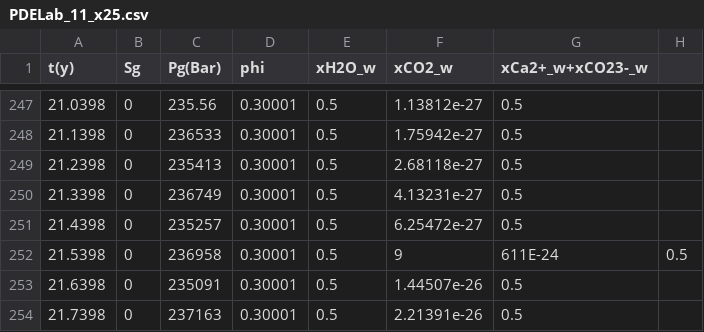
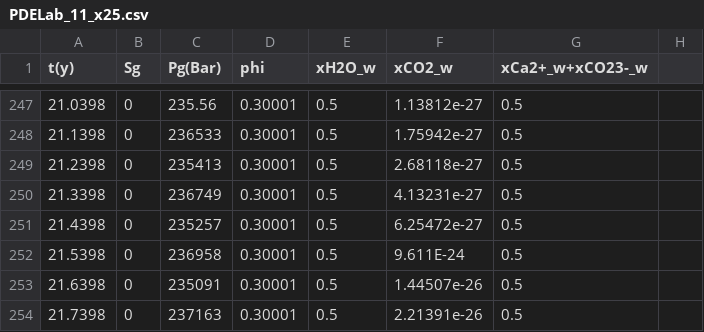
Before and after one commit to eahusbor/Reactive-Multiphase-Benchmark, a CSV file: 1D/test11/x25/PDELab_11_x25.csv, drawn as a sheet; only a part is shown, gaps mark what is left out.

Commit message:
Update PDELab_11_x25.csv

```diff
--- a/1D/test11/x25/PDELab_11_x25.csv
+++ b/1D/test11/x25/PDELab_11_x25.csv
@@ -251,3 +251,3 @@ t(y),Sg,Pg(Bar),phi,xH2O_w,xCO2_w,xCa2+_w+xCO23-_w
 21.4398,0,235257,0.30001,0.5,6.25472e-27,0.5
-21.5398,0,236958,0.30001,0.5,9,611E-24,0.5
+21.5398,0,236958,0.30001,0.5,9.611E-24,0.5
 21.6398,0,235091,0.30001,0.5,1.44507e-26,0.5
```
